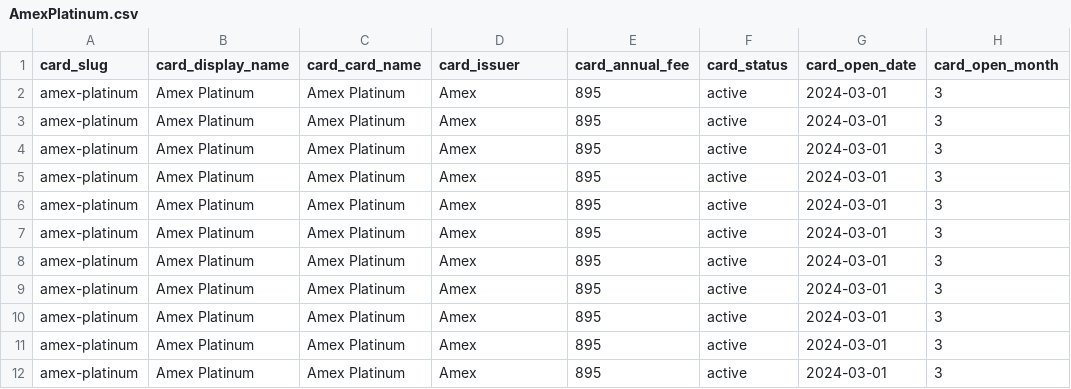
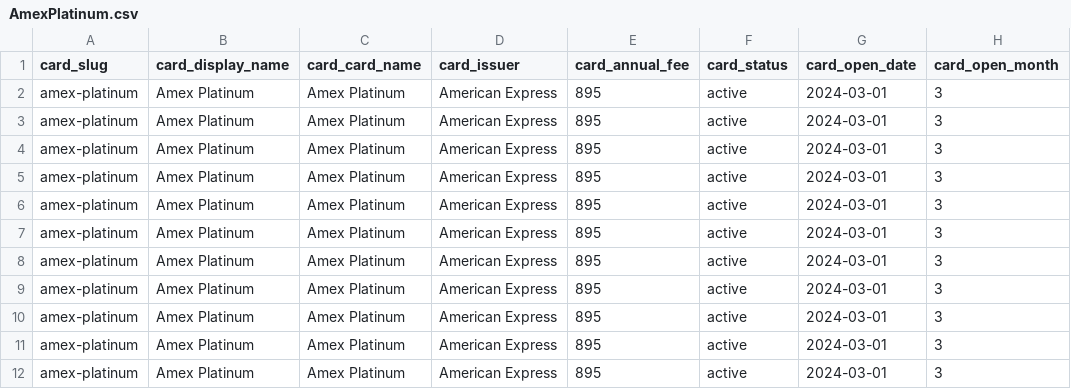
Before and after one commit to lukeckt2/credit-card-benefit-tracker, a CSV file: new_card/AmexPlatinum.csv, drawn as a sheet; only a part is shown; the diff names each change by its address in the sheet, - before the commit and + after, or states it on an @@ line.

Commit message:
chore(card): updated issuer name in template

```diff
--- a/new_card/AmexPlatinum.csv
+++ b/new_card/AmexPlatinum.csv
-D2:D12 (card_issuer): Amex
+D2:D12 (card_issuer): American Express
```
Also changed, not shown: new_card/AmexGold.csv.
